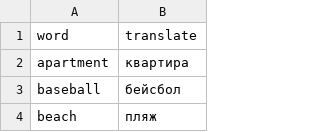
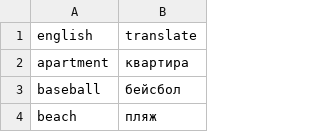
Before and after one commit to arseniysychev/aec, a CSV file: data/1-3.csv, drawn as a sheet; only a part is shown.

```diff
--- a/data/1-3.csv
+++ b/data/1-3.csv
@@ -1,2 +1,2 @@
-word,translate
+english,translate
 apartment,квартира
```
Also changed, not shown: data/1-1.csv, data/1-2.csv.
